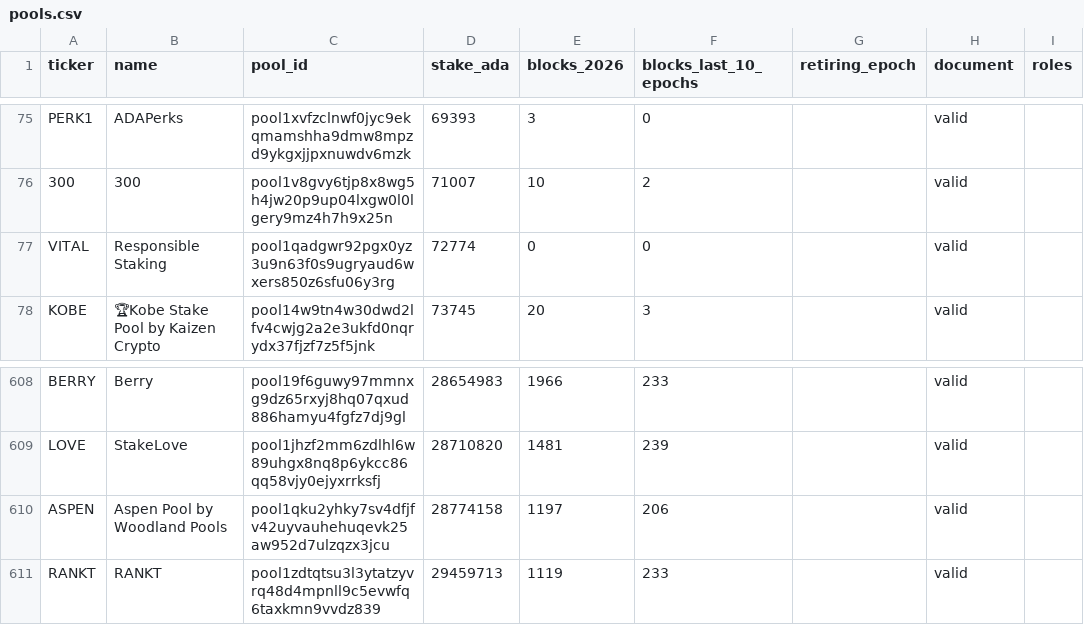
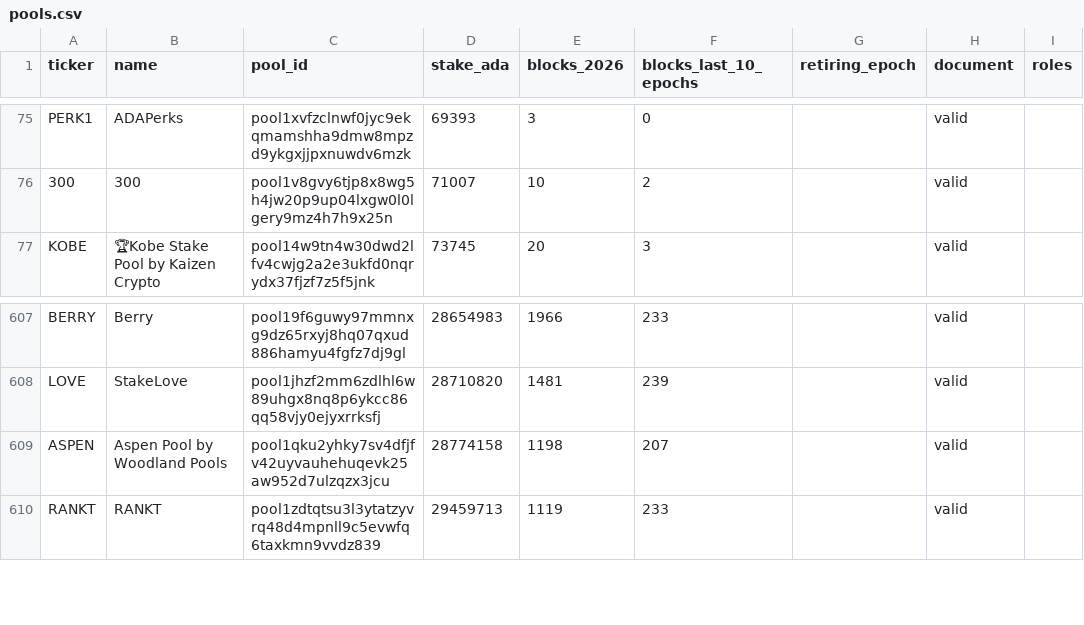
Before and after one commit to GS1973/gs1973.github.io, a CSV file: pools.csv, drawn as a sheet; only a part is shown, gaps mark what is left out.

Commit message:
Pool and DRep list, dashboard: epoch 668, 2026-11-16

```diff
--- a/pools.csv
+++ b/pools.csv
@@ -76,3 +76,2 @@ PERK1,ADAPerks,pool1xvfzclnwf0jyc9ekqmamshha9dmw8mpzd9ykgxjjpxnuwdv6mzk,69393,3,
 300,300,pool1v8gvy6tjp8x8wg5h4jw20p9up04lxgw0l0lgery9mz4h7h9x25n,71007,10,2,,valid,
-VITAL,Responsible Staking,pool1qadgwr92pgx0yz3u9n63f0s9ugryaud6wxers850z6sfu06y3rg,72774,0,0,,valid,
 KOBE,🏆Kobe Stake Pool by Kaizen Crypto,pool14w9tn4w30dwd2lfv4cwjg2a2e3ukfd0nqrydx37fjzf7z5f5jnk,73745,20,3,,valid,
@@ -609,3 +608,3 @@ BERRY,Berry,pool19f6guwy97mmnxg9dz65rxyj8hq07qxud886hamyu4fgfz7dj9gl,28654983,19
 LOVE,StakeLove,pool1jhzf2mm6zdlhl6w89uhgx8nq8p6ykcc86qq58vjy0ejyxrrksfj,28710820,1481,239,,valid,
-ASPEN,Aspen Pool by Woodland Pools,pool1qku2yhky7sv4dfjfv42uyvauhehuqevk25aw952d7ulzqzx3jcu,28774158,1197,206,,valid,
+ASPEN,Aspen Pool by Woodland Pools,pool1qku2yhky7sv4dfjfv42uyvauhehuqevk25aw952d7ulzqzx3jcu,28774158,1198,207,,valid,
 RANKT,RANKT,pool1zdtqtsu3l3ytatzyvrq48d4mpnll9c5evwfq6taxkmn9vvdz839,29459713,1119,233,,valid,
```
Also changed, not shown: 6 other files.
